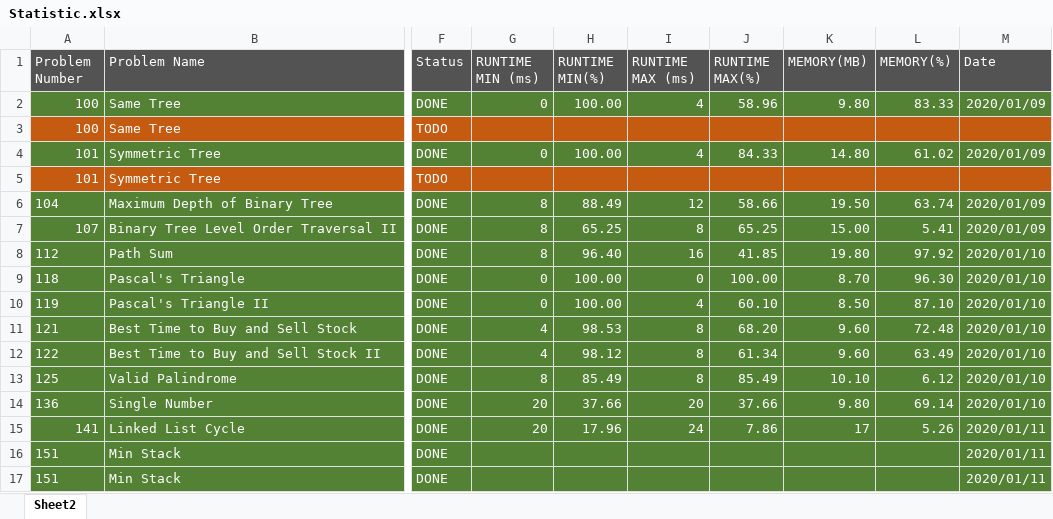
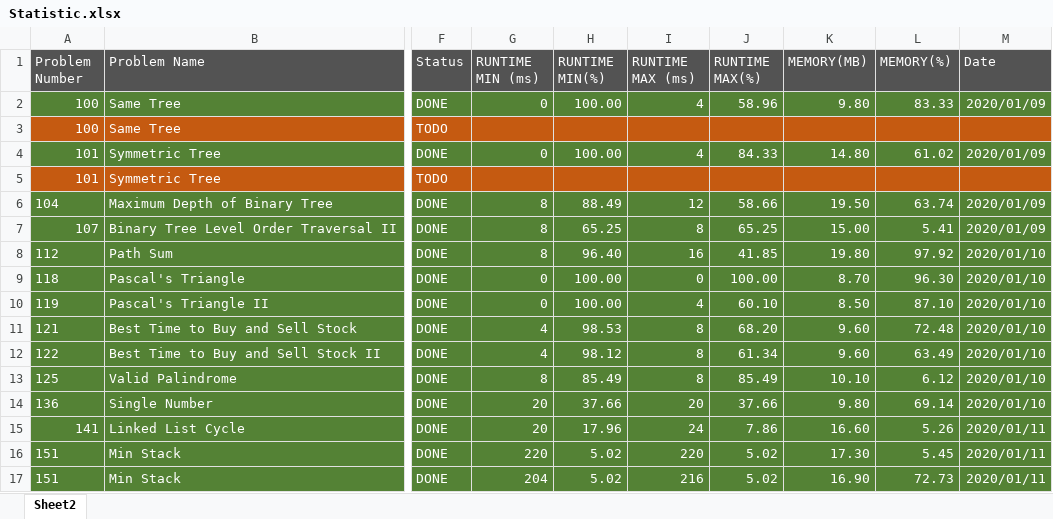
Before and after one commit to kzmain/LeetCode, an Excel workbook: Statistic.xlsx, sheet Sheet2, drawn as a sheet; only a part is shown, gaps mark what is left out; values as stored, in another font and other column widths than the file's, no borders; the diff names each change by its address in the sheet, - before the commit and + after, or states it on an @@ line.

```diff
--- a/Statistic.xlsx (sheet Sheet2)
+++ b/Statistic.xlsx (sheet Sheet2)
-K15 (MEMORY(MB)): 17
+K15 (MEMORY(MB)): 16.60
-G16 (RUNTIME MIN (ms)): (empty)
+G16 (RUNTIME MIN (ms)): 220
-H16:H17 (RUNTIME MIN(%)): (empty)
+H16:H17 (RUNTIME MIN(%)): 5.02
-I16 (RUNTIME MAX (ms)): (empty)
+I16 (RUNTIME MAX (ms)): 220
-J16:J17 (RUNTIME MAX(%)): (empty)
+J16:J17 (RUNTIME MAX(%)): 5.02
-K16 (MEMORY(MB)): (empty)
+K16 (MEMORY(MB)): 17.30
-L16 (MEMORY(%)): (empty)
+L16 (MEMORY(%)): 5.45
-G17 (RUNTIME MIN (ms)): (empty)
+G17 (RUNTIME MIN (ms)): 204
-I17 (RUNTIME MAX (ms)): (empty)
+I17 (RUNTIME MAX (ms)): 216
-K17 (MEMORY(MB)): (empty)
+K17 (MEMORY(MB)): 16.90
-L17 (MEMORY(%)): (empty)
+L17 (MEMORY(%)): 72.73
```
Also changed, not shown: 2 other files.
